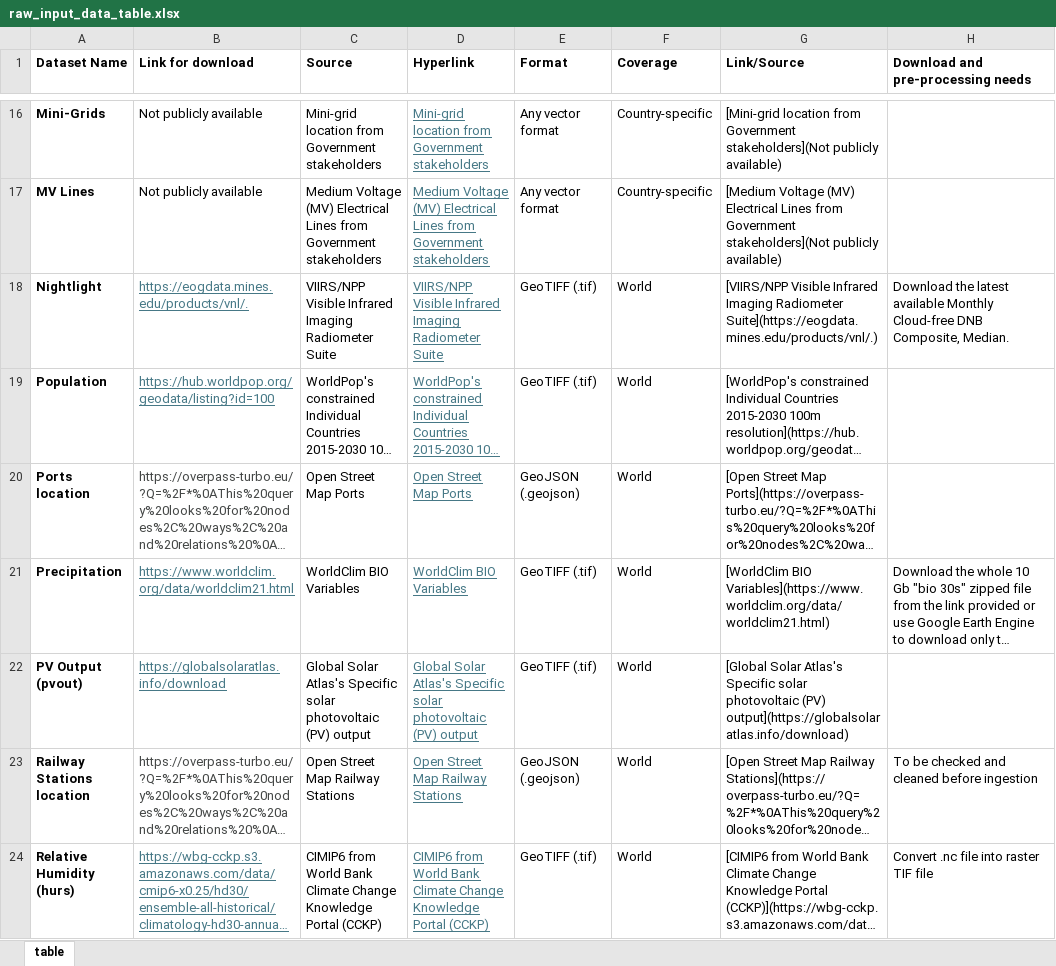
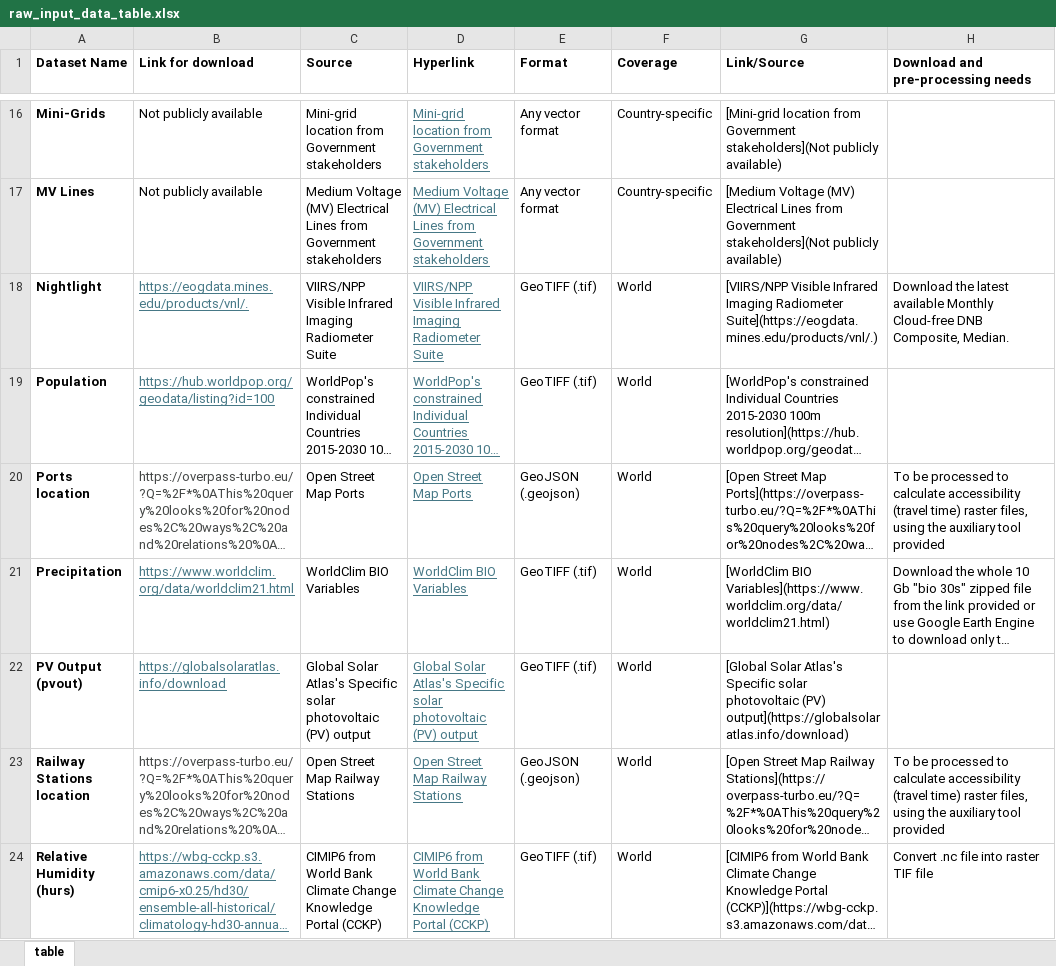
Before and after one commit to SEforALL-IEAP/AgCAP, an Excel workbook: docs/raw_input_data_table.xlsx, sheet table, drawn as a sheet; only a part is shown, gaps mark what is left out; long unchanged cells end in …; values as stored, in another font and other column widths than the file's, no borders; table styles not drawn; the diff covers the shown part only; the diff names each change by its address in the sheet, - before the commit and + after, or states it on an @@ line.

```diff
--- a/docs/raw_input_data_table.xlsx (sheet table)
+++ b/docs/raw_input_data_table.xlsx (sheet table)
-H20: (empty)
+H20: To be processed to calculate accessibility (travel time) raster files, using the auxiliary tool provided
-H23: To be checked and cleaned before ingestion
+H23: To be processed to calculate accessibility (travel time) raster files, using the auxiliary tool provided
```
Also changed, not shown: 3 edited cells elsewhere in this sheet, docs/settlements_data_dictionary.xlsx.
